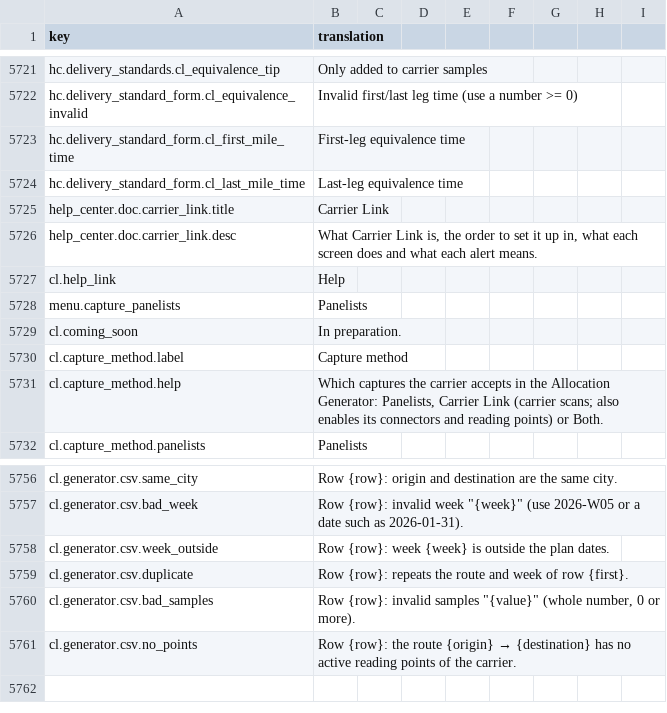
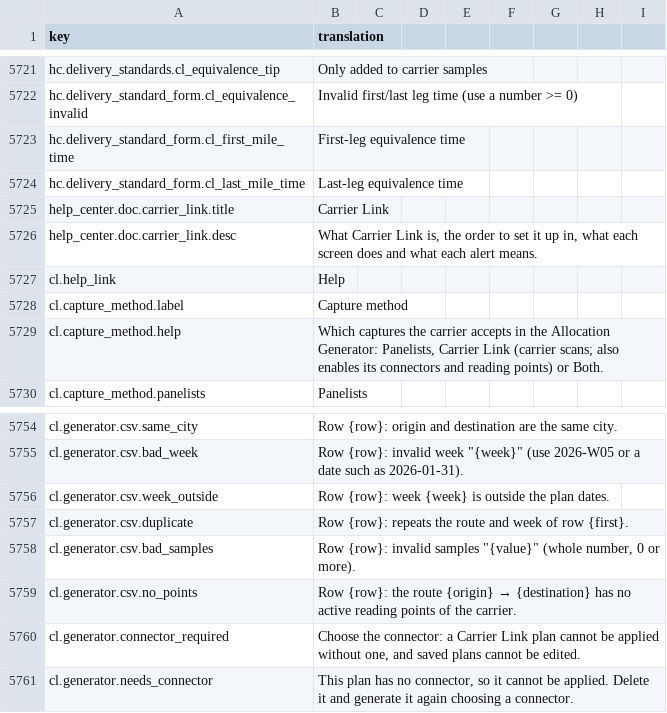
Before and after one commit to IgnacioFernandezSoriano/ONEMS, a CSV file: public/locales/en.csv, drawn as a sheet; only a part is shown, gaps mark what is left out.

```diff
--- a/public/locales/en.csv
+++ b/public/locales/en.csv
@@ -5727,4 +5727,2 @@ help_center.doc.carrier_link.desc,"What Carrier Link is, the order to set it up
 cl.help_link,Help
-menu.capture_panelists,Panelists
-cl.coming_soon,In preparation.
 cl.capture_method.label,Capture method
@@ -5761 +5759,3 @@ cl.generator.csv.bad_samples,"Row {row}: invalid samples ""{value}"" (whole numb
 cl.generator.csv.no_points,Row {row}: the route {origin} → {destination} has no active reading points of the carrier.
+cl.generator.connector_required,"Choose the connector: a Carrier Link plan cannot be applied without one, and saved plans cannot be edited."
+cl.generator.needs_connector,"This plan has no connector, so it cannot be applied. Delete it and generate it again choosing a connector."
```
Also changed, not shown: public/locales/ar.csv, public/locales/es.csv, 15 other files.
